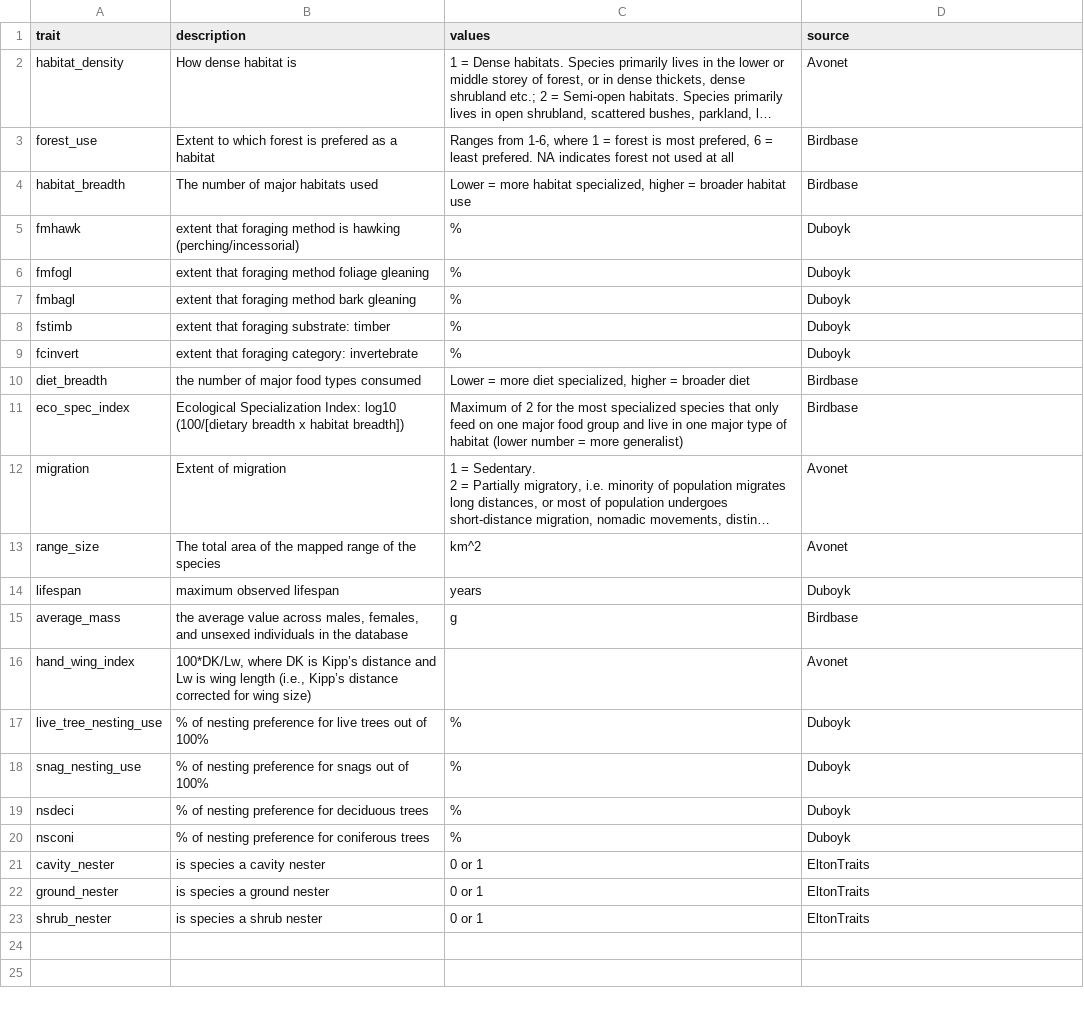
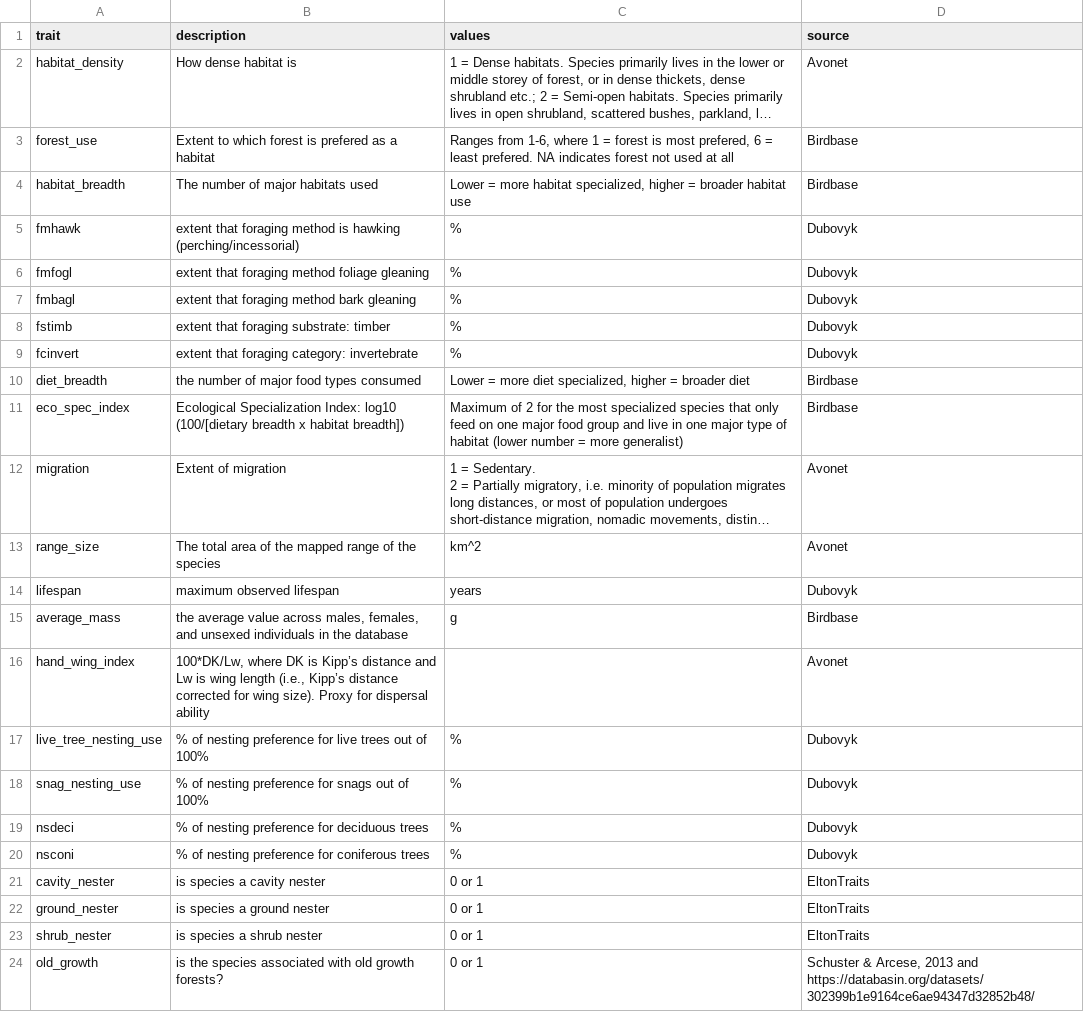
Before and after one commit to jloesberg/BCBirdsandFire, a CSV file: Data/cleaned/traits.for.pca.csv, drawn as a sheet; long unchanged cells end in …; the diff names each change by its address in the sheet, - before the commit and + after, or states it on an @@ line.

```diff
--- a/Data/cleaned/traits.for.pca.csv
+++ b/Data/cleaned/traits.for.pca.csv
-D5:D9 (source): Duboyk
+D5:D9 (source): Dubovyk
-D14 (source): Duboyk
+D14 (source): Dubovyk
-B16 (description): …for wing size)
+B16 (description): …for wing size). Proxy for dispersal ability
-D17:D20 (source): Duboyk
+D17:D20 (source): Dubovyk
+row 24: old_growth | is the species associated with old growth forests? | 0 or 1 | Schuster & Arcese, 2013 and https://databasin.org/datasets/302399b1e9164ce6ae94347d32852b48/
```
Also changed, not shown: 10 other files.
